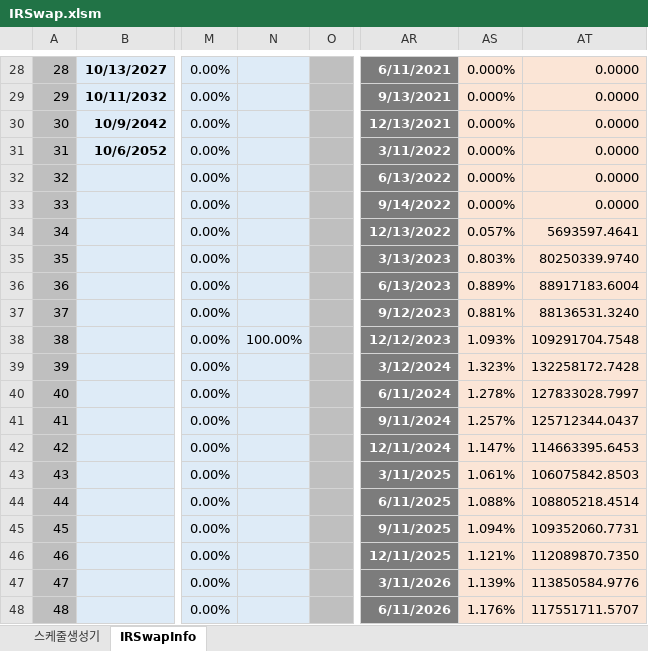
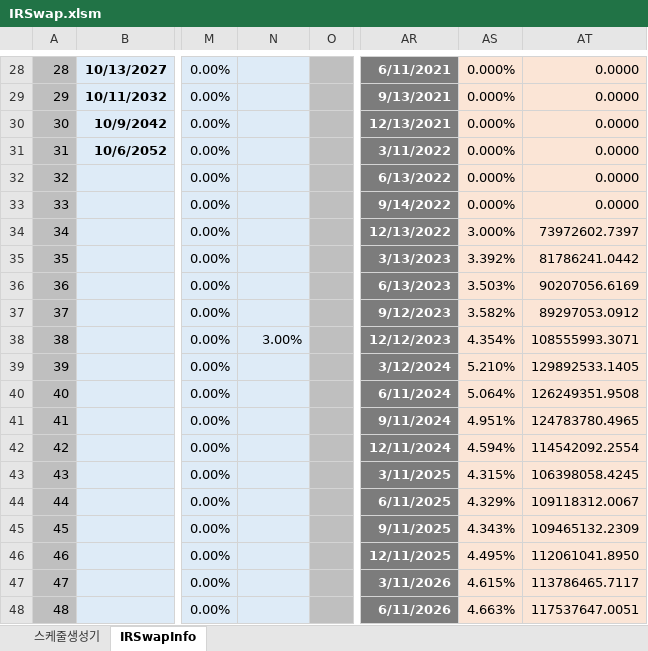
Before and after one commit to ciiadaesun/QuantCpp, an Excel workbook: IRS/IRSwap.xlsm, sheet IRSwapInfo, drawn as a sheet; only a part is shown, gaps mark what is left out; values as stored, in another font and other column widths than the file's, no borders; charts and pictures not drawn; the diff covers the shown part only; the diff names each change by its address in the sheet, - before the commit and + after, or states it on an @@ line.

```diff
--- a/IRS/IRSwap.xlsm (sheet IRSwapInfo)
+++ b/IRS/IRSwap.xlsm (sheet IRSwapInfo)
-AS34: 0.057%
+AS34: 3.000%
-AT34: 5693597.4641
+AT34: 73972602.7397
-AS35: 0.803%
+AS35: 3.392%
-AT35: 80250339.9740
+AT35: 81786241.0442
-AS36: 0.889%
+AS36: 3.503%
-AT36: 88917183.6004
+AT36: 90207056.6169
-AS37: 0.881%
+AS37: 3.582%
-AT37: 88136531.3240
+AT37: 89297053.0912
-N38: 100.00%
+N38: 3.00%
-AS38: 1.093%
+AS38: 4.354%
-AT38: 109291704.7548
+AT38: 108555993.3071
-AS39: 1.323%
+AS39: 5.210%
-AT39: 132258172.7428
+AT39: 129892533.1405
-AS40: 1.278%
+AS40: 5.064%
-AT40: 127833028.7997
+AT40: 126249351.9508
-AS41: 1.257%
+AS41: 4.951%
-AT41: 125712344.0437
+AT41: 124783780.4965
-AS42: 1.147%
+AS42: 4.594%
-AT42: 114663395.6453
+AT42: 114542092.2554
-AS43: 1.061%
+AS43: 4.315%
-AT43: 106075842.8503
+AT43: 106398058.4245
-AS44: 1.088%
+AS44: 4.329%
-AT44: 108805218.4514
+AT44: 109118312.0067
-AS45: 1.094%
+AS45: 4.343%
-AT45: 109352060.7731
+AT45: 109465132.2309
-AS46: 1.121%
+AS46: 4.495%
-AT46: 112089870.7350
+AT46: 112061041.8950
-AS47: 1.139%
+AS47: 4.615%
-AT47: 113850584.9776
+AT47: 113786465.7117
-AS48: 1.176%
+AS48: 4.663%
-AT48: 117551711.5707
+AT48: 117537647.0051
```
Also changed, not shown: 16 edited cells elsewhere in this sheet, 34 other files.
